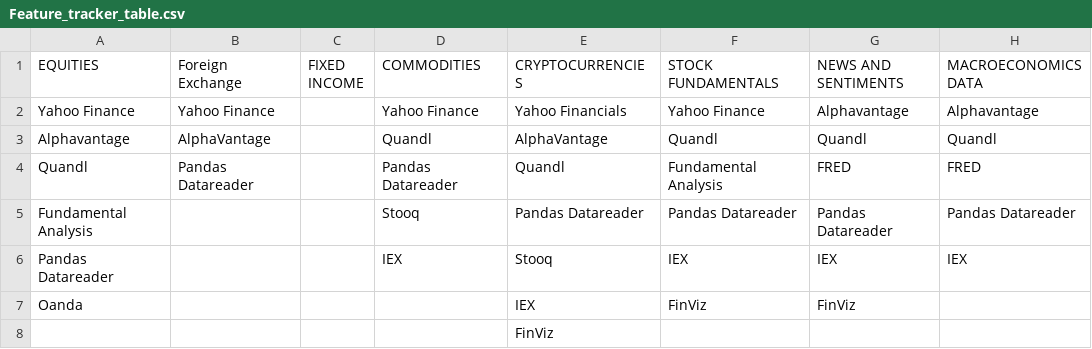
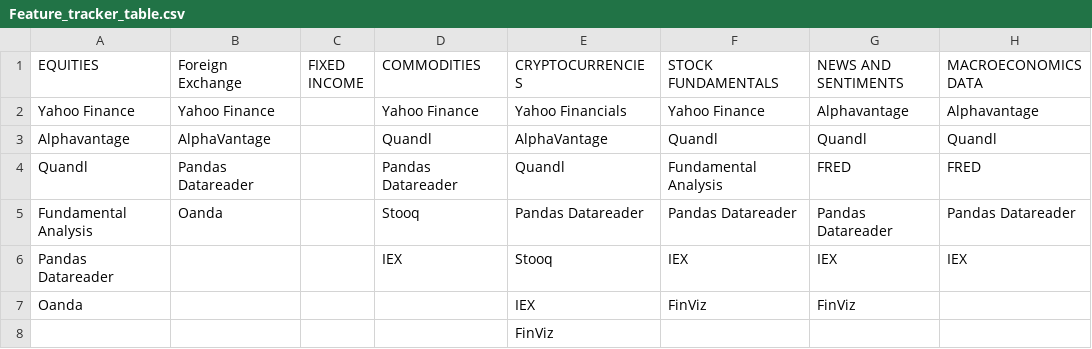
Before and after one commit to tatsath/FinAILabDatasets, a CSV file: Feature_tracker_table.csv, drawn as a sheet; only a part is shown; the diff names each change by its address in the sheet, - before the commit and + after, or states it on an @@ line.

Commit message:
Added table with links and cleaned rsts

```diff
--- a/Feature_tracker_table.csv
+++ b/Feature_tracker_table.csv
-B5 (Foreign Exchange): (empty)
+B5 (Foreign Exchange): Oanda
```
Also changed, not shown: 12 other files.
